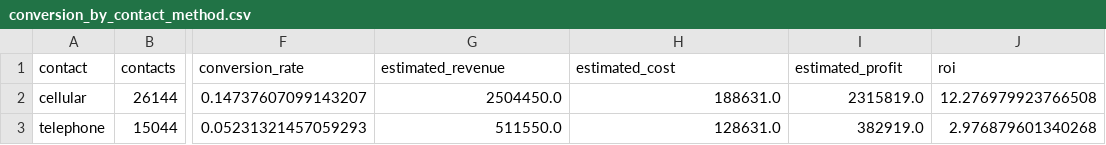
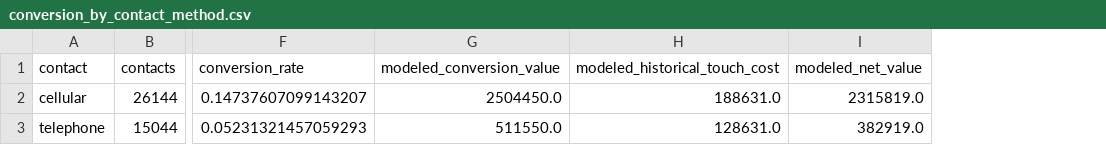
Before and after one commit to zhengyb-hub/bank-marketing-campaign-analytics, a CSV file: data/processed/conversion_by_contact_method.csv, drawn as a sheet; only a part is shown, gaps mark what is left out; the diff names each change by its address in the sheet, - before the commit and + after, or states it on an @@ line.

```diff
--- a/data/processed/conversion_by_contact_method.csv
+++ b/data/processed/conversion_by_contact_method.csv
-column J (roi), rows 2-3: 12.276979923766508 | 2.976879601340268
-G1: estimated_revenue
+G1: modeled_conversion_value
-H1: estimated_cost
+H1: modeled_historical_touch_cost
-I1: estimated_profit
+I1: modeled_net_value
```
Also changed, not shown: data/processed/conversion_by_campaign_frequency.csv, data/processed/conversion_by_education.csv, 26 other files.
